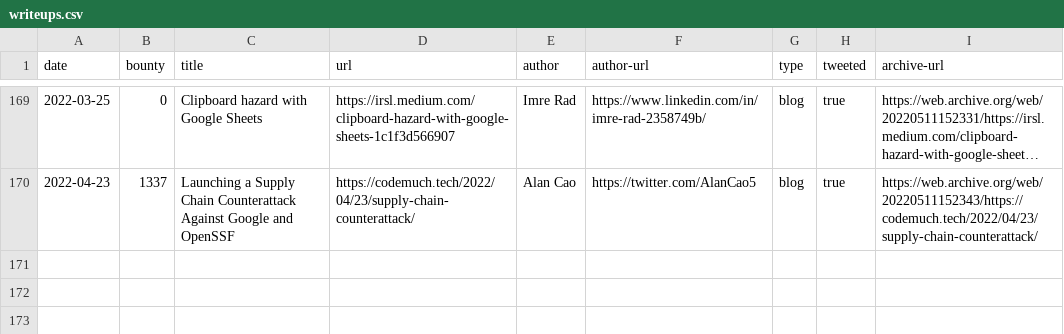
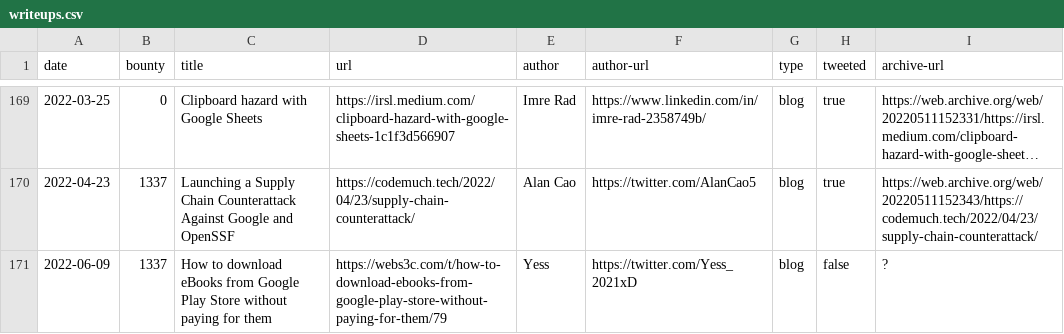
Before and after one commit to xdavidhu/awesome-google-vrp-writeups, a CSV file: writeups.csv, drawn as a sheet; only a part is shown, gaps mark what is left out; long unchanged cells end in ….

Commit message:
add writeup

```diff
--- a/writeups.csv
+++ b/writeups.csv
@@ -170 +170,2 @@ date,bounty,title,url,author,author-url,type,tweeted,archive-url
 2022-04-23,1337,Launching a Supply Chain Counterattack Against Google and OpenSSF,https://codemuch.tech/2022/04/23/supply-chain-counterattack/,Alan Cao,https://twitter.com/AlanCao5,blog,true,https://web.archive.org/web/20220511152343/https://codemuch.tech/2022/04/23/supply-chain-counterattack/
+2022-06-09,1337,How to download eBooks from Google Play Store without paying for them,https://webs3c.com/t/how-to-download-ebooks-from-google-play-store-without-paying-for-them/79,Yess,https://twitter.com/Yess_2021xD,blog,false,?
```
